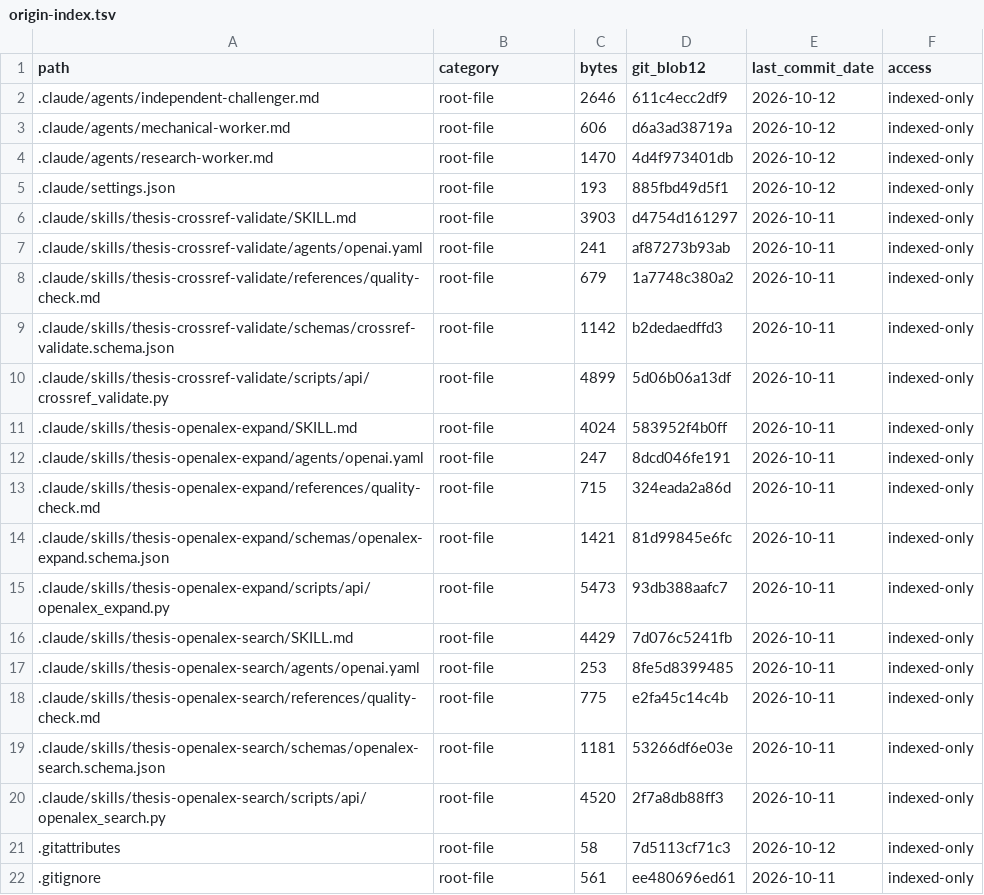
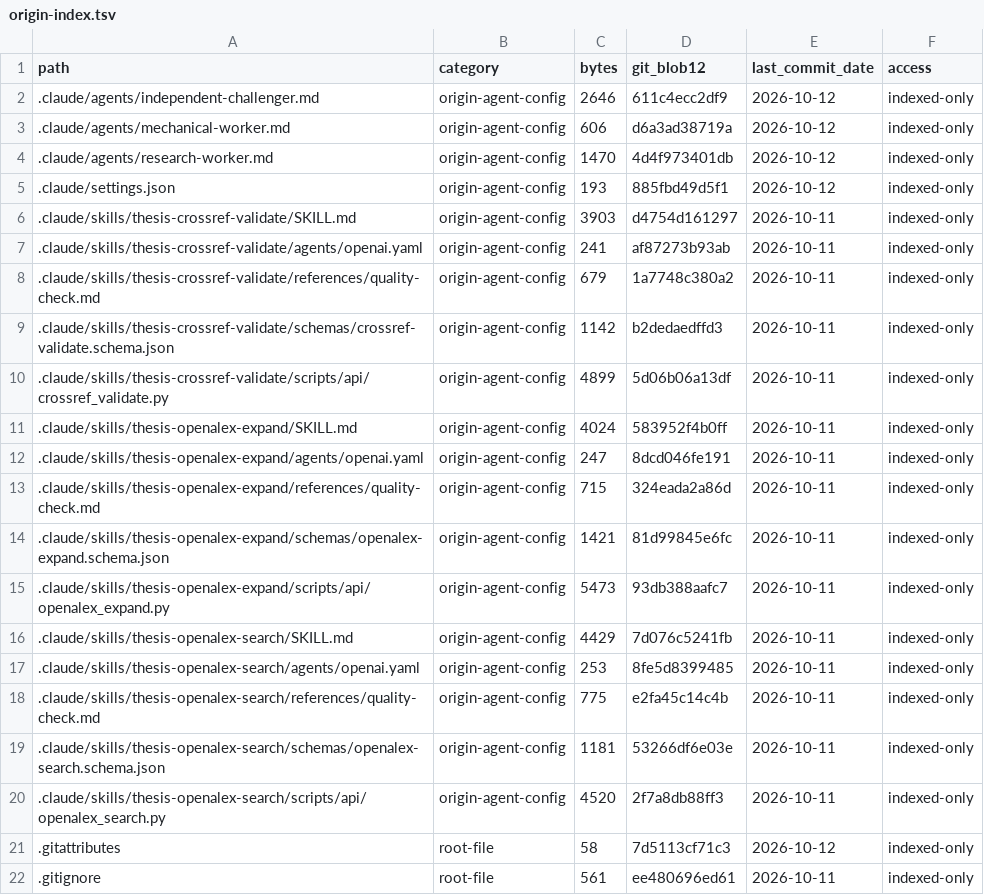
Before and after one commit to omarelansary/thesis-policy-design, a TSV file: evidence/origin-index.tsv, drawn as a sheet; only a part is shown.

```diff
--- a/evidence/origin-index.tsv
+++ b/evidence/origin-index.tsv
@@ -1,21 +1,21 @@
 path	category	bytes	git_blob12	last_commit_date	access
-.claude/agents/independent-challenger.md	root-file	2646	611c4ecc2df9	2026-10-12	indexed-only
-.claude/agents/mechanical-worker.md	root-file	606	d6a3ad38719a	2026-10-12	indexed-only
-.claude/agents/research-worker.md	root-file	1470	4d4f973401db	2026-10-12	indexed-only
-.claude/settings.json	root-file	193	885fbd49d5f1	2026-10-12	indexed-only
-.claude/skills/thesis-crossref-validate/SKILL.md	root-file	3903	d4754d161297	2026-10-11	indexed-only
-.claude/skills/thesis-crossref-validate/agents/openai.yaml	root-file	241	af87273b93ab	2026-10-11	indexed-only
-.claude/skills/thesis-crossref-validate/references/quality-check.md	root-file	679	1a7748c380a2	2026-10-11	indexed-only
-.claude/skills/thesis-crossref-validate/schemas/crossref-validate.schema.json	root-file	1142	b2dedaedffd3	2026-10-11	indexed-only
-.claude/skills/thesis-crossref-validate/scripts/api/crossref_validate.py	root-file	4899	5d06b06a13df	2026-10-11	indexed-only
-.claude/skills/thesis-openalex-expand/SKILL.md	root-file	4024	583952f4b0ff	2026-10-11	indexed-only
-.claude/skills/thesis-openalex-expand/agents/openai.yaml	root-file	247	8dcd046fe191	2026-10-11	indexed-only
-.claude/skills/thesis-openalex-expand/references/quality-check.md	root-file	715	324eada2a86d	2026-10-11	indexed-only
-.claude/skills/thesis-openalex-expand/schemas/openalex-expand.schema.json	root-file	1421	81d99845e6fc	2026-10-11	indexed-only
-.claude/skills/thesis-openalex-expand/scripts/api/openalex_expand.py	root-file	5473	93db388aafc7	2026-10-11	indexed-only
-.claude/skills/thesis-openalex-search/SKILL.md	root-file	4429	7d076c5241fb	2026-10-11	indexed-only
-.claude/skills/thesis-openalex-search/agents/openai.yaml	root-file	253	8fe5d8399485	2026-10-11	indexed-only
-.claude/skills/thesis-openalex-search/references/quality-check.md	root-file	775	e2fa45c14c4b	2026-10-11	indexed-only
-.claude/skills/thesis-openalex-search/schemas/openalex-search.schema.json	root-file	1181	53266df6e03e	2026-10-11	indexed-only
-.claude/skills/thesis-openalex-search/scripts/api/openalex_search.py	root-file	4520	2f7a8db88ff3	2026-10-11	indexed-only
+.claude/agents/independent-challenger.md	origin-agent-config	2646	611c4ecc2df9	2026-10-12	indexed-only
+.claude/agents/mechanical-worker.md	origin-agent-config	606	d6a3ad38719a	2026-10-12	indexed-only
+.claude/agents/research-worker.md	origin-agent-config	1470	4d4f973401db	2026-10-12	indexed-only
+.claude/settings.json	origin-agent-config	193	885fbd49d5f1	2026-10-12	indexed-only
+.claude/skills/thesis-crossref-validate/SKILL.md	origin-agent-config	3903	d4754d161297	2026-10-11	indexed-only
+.claude/skills/thesis-crossref-validate/agents/openai.yaml	origin-agent-config	241	af87273b93ab	2026-10-11	indexed-only
+.claude/skills/thesis-crossref-validate/references/quality-check.md	origin-agent-config	679	1a7748c380a2	2026-10-11	indexed-only
+.claude/skills/thesis-crossref-validate/schemas/crossref-validate.schema.json	origin-agent-config	1142	b2dedaedffd3	2026-10-11	indexed-only
+.claude/skills/thesis-crossref-validate/scripts/api/crossref_validate.py	origin-agent-config	4899	5d06b06a13df	2026-10-11	indexed-only
+.claude/skills/thesis-openalex-expand/SKILL.md	origin-agent-config	4024	583952f4b0ff	2026-10-11	indexed-only
+.claude/skills/thesis-openalex-expand/agents/openai.yaml	origin-agent-config	247	8dcd046fe191	2026-10-11	indexed-only
+.claude/skills/thesis-openalex-expand/references/quality-check.md	origin-agent-config	715	324eada2a86d	2026-10-11	indexed-only
+.claude/skills/thesis-openalex-expand/schemas/openalex-expand.schema.json	origin-agent-config	1421	81d99845e6fc	2026-10-11	indexed-only
+.claude/skills/thesis-openalex-expand/scripts/api/openalex_expand.py	origin-agent-config	5473	93db388aafc7	2026-10-11	indexed-only
+.claude/skills/thesis-openalex-search/SKILL.md	origin-agent-config	4429	7d076c5241fb	2026-10-11	indexed-only
+.claude/skills/thesis-openalex-search/agents/openai.yaml	origin-agent-config	253	8fe5d8399485	2026-10-11	indexed-only
+.claude/skills/thesis-openalex-search/references/quality-check.md	origin-agent-config	775	e2fa45c14c4b	2026-10-11	indexed-only
+.claude/skills/thesis-openalex-search/schemas/openalex-search.schema.json	origin-agent-config	1181	53266df6e03e	2026-10-11	indexed-only
+.claude/skills/thesis-openalex-search/scripts/api/openalex_search.py	origin-agent-config	4520	2f7a8db88ff3	2026-10-11	indexed-only
 .gitattributes	root-file	58	7d5113cf71c3	2026-10-12	indexed-only
```
Also changed, not shown: 37 other files.
